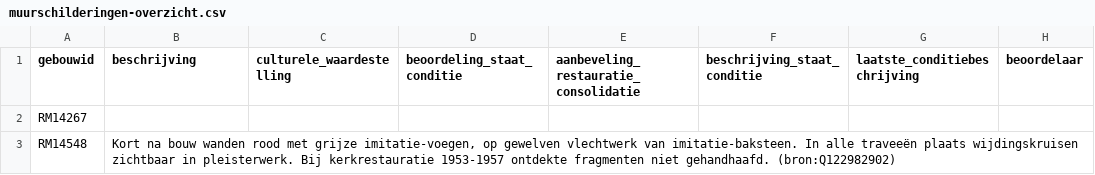
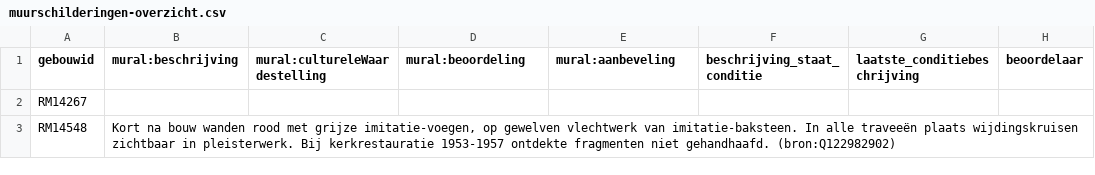
Before and after one commit to mmmenno/muurschilderingen, a CSV file: data/muurschilderingen-overzicht.csv, drawn as a sheet; only a part is shown.

```diff
--- a/data/muurschilderingen-overzicht.csv
+++ b/data/muurschilderingen-overzicht.csv
@@ -1,2 +1,2 @@
-"gebouwid","beschrijving","culturele_waardestelling","beoordeling_staat_conditie","aanbeveling_restauratie_consolidatie","beschrijving_staat_conditie","laatste_conditiebeschrijving","beoordelaar"
+"gebouwid","mural:beschrijving","mural:cultureleWaardestelling","mural:beoordeling","mural:aanbeveling","beschrijving_staat_conditie","laatste_conditiebeschrijving","beoordelaar"
 "RM14267",,,,,,,
```
Also changed, not shown: data/gebouwen.csv, data/kunsthistorisch.csv, 3 other files.
